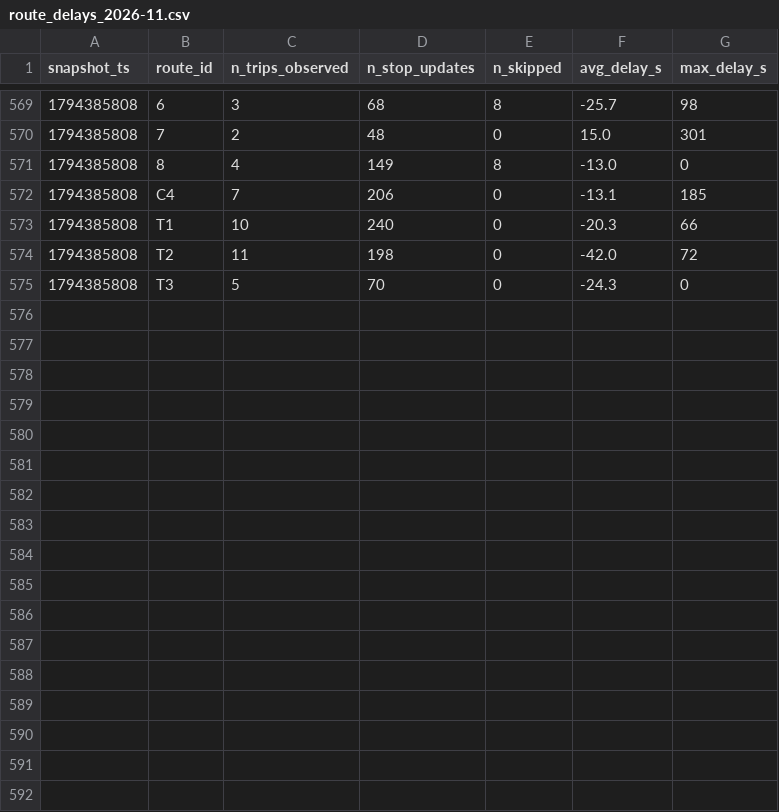
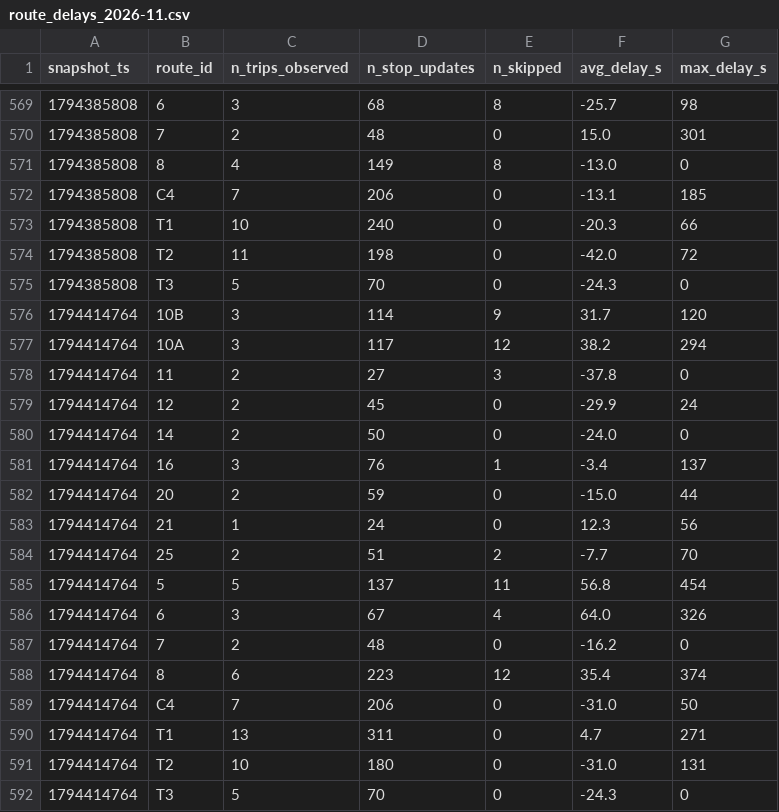
Before and after one commit to MoquereauClement/smart-mobility-lemans, a CSV file: data/history/route_delays_2026-11.csv, drawn as a sheet; only a part is shown, gaps mark what is left out; the diff names each change by its address in the sheet, - before the commit and + after, or states it on an @@ line.

```diff
--- a/data/history/route_delays_2026-11.csv
+++ b/data/history/route_delays_2026-11.csv
+row 576: 1794414764 | 10B | 3 | 114 | 9 | 31.7 | 120
+row 577: 1794414764 | 10A | 3 | 117 | 12 | 38.2 | 294
+row 578: 1794414764 | 11 | 2 | 27 | 3 | -37.8 | 0
+row 579: 1794414764 | 12 | 2 | 45 | 0 | -29.9 | 24
+row 580: 1794414764 | 14 | 2 | 50 | 0 | -24.0 | 0
+row 581: 1794414764 | 16 | 3 | 76 | 1 | -3.4 | 137
+row 582: 1794414764 | 20 | 2 | 59 | 0 | -15.0 | 44
+row 583: 1794414764 | 21 | 1 | 24 | 0 | 12.3 | 56
+row 584: 1794414764 | 25 | 2 | 51 | 2 | -7.7 | 70
+row 585: 1794414764 | 5 | 5 | 137 | 11 | 56.8 | 454
+row 586: 1794414764 | 6 | 3 | 67 | 4 | 64.0 | 326
+row 587: 1794414764 | 7 | 2 | 48 | 0 | -16.2 | 0
+row 588: 1794414764 | 8 | 6 | 223 | 12 | 35.4 | 374
+row 589: 1794414764 | C4 | 7 | 206 | 0 | -31.0 | 50
+row 590: 1794414764 | T1 | 13 | 311 | 0 | 4.7 | 271
+row 591: 1794414764 | T2 | 10 | 180 | 0 | -31.0 | 131
+row 592: 1794414764 | T3 | 5 | 70 | 0 | -24.3 | 0
```
Also changed, not shown: 1 other file.
